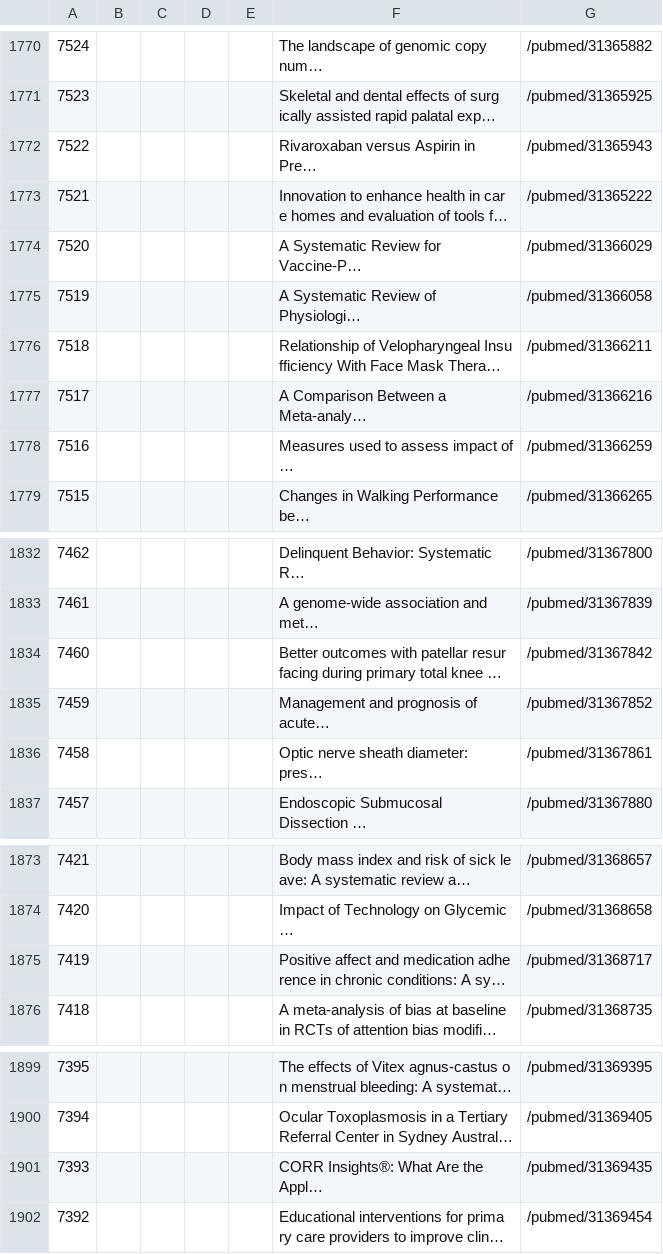
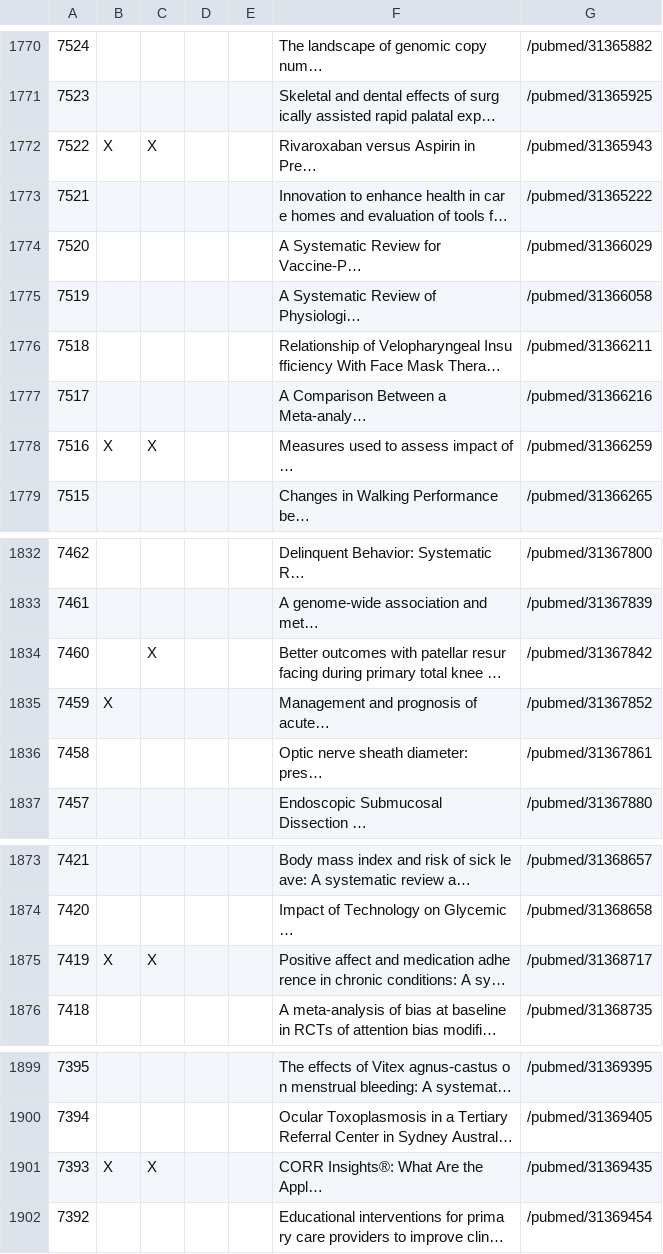
Before and after one commit to p1m-ortho/qs-global-ortho-search-queries, a CSV file: systematic_live - pubmed_result.csv, drawn as a sheet; only a part is shown, gaps mark what is left out; long unchanged cells end in …; the diff covers the shown part only; the diff names each change by its address in the sheet, - before the commit and + after, or states it on an @@ line.

Commit message:
Сделать 13 из 20

```diff
--- a/systematic_live - pubmed_result.csv
+++ b/systematic_live - pubmed_result.csv
-B1772: (empty)
+B1772: X
-C1772: (empty)
+C1772: X
-B1778: (empty)
+B1778: X
-C1778: (empty)
+C1778: X
-C1834: (empty)
+C1834: X
-B1835: (empty)
+B1835: X
-B1875: (empty)
+B1875: X
-C1875: (empty)
+C1875: X
-B1901: (empty)
+B1901: X
-C1901: (empty)
+C1901: X
```
Also changed, not shown: 4 edited cells elsewhere in this file.
